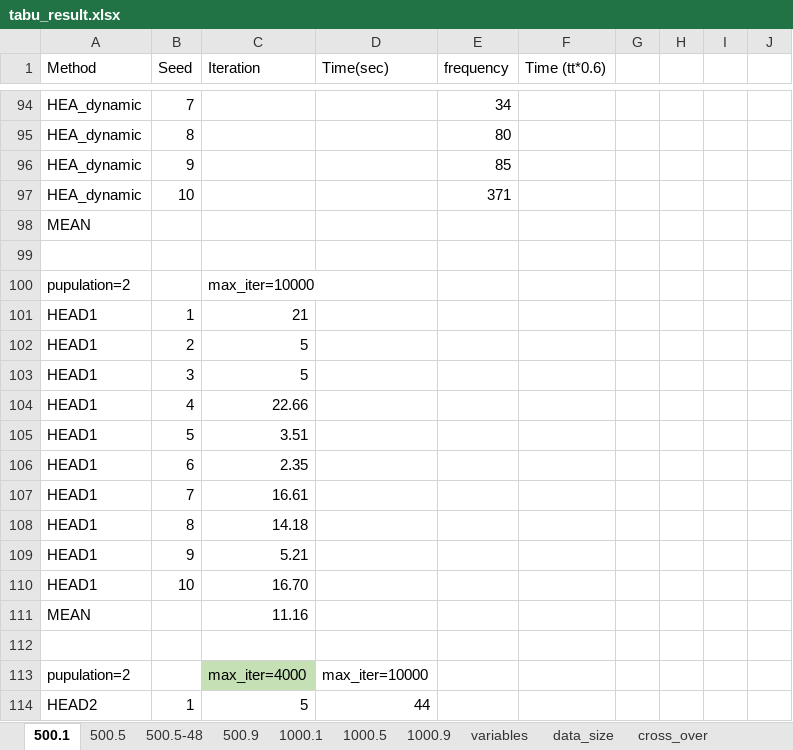
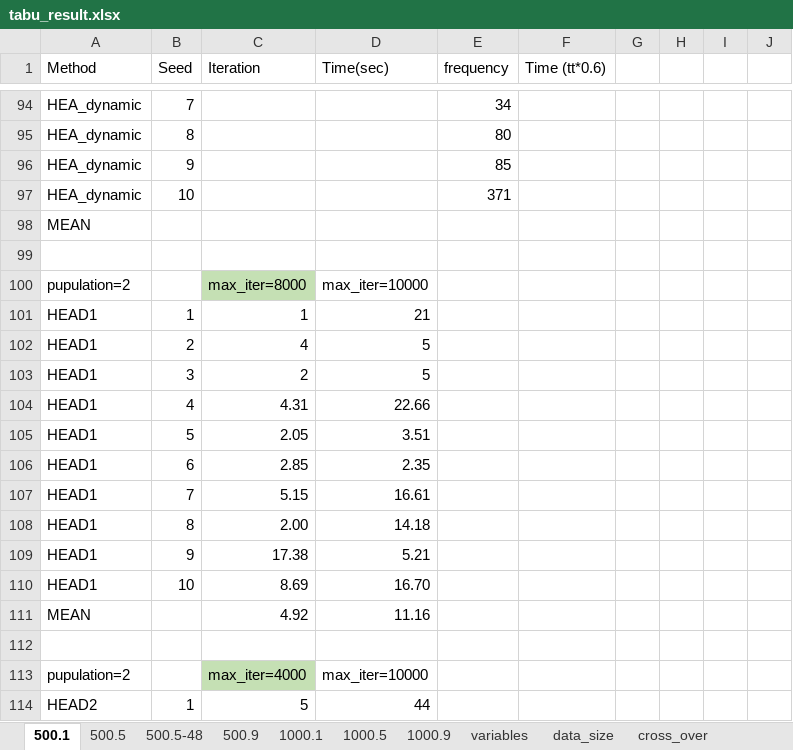
Before and after one commit to ssfc/npbenchmark, an Excel workbook: npbenchmark-main/tabucol_vector/tabu_result.xlsx, sheet 500.1, drawn as a sheet; only a part is shown, gaps mark what is left out; values as stored, in another font and other column widths than the file's, no borders; the diff names each change by its address in the sheet, - before the commit and + after, or states it on an @@ line.

```diff
--- a/npbenchmark-main/tabucol_vector/tabu_result.xlsx (sheet 500.1)
+++ b/npbenchmark-main/tabucol_vector/tabu_result.xlsx (sheet 500.1)
-C100 (Iteration): max_iter=10000
+C100 (Iteration): max_iter=8000
-C100 fill: none
+C100 fill: #C5E0B4
-D100 (Time(sec)): (empty)
+D100 (Time(sec)): max_iter=10000
-C101 (Iteration): 21
+C101 (Iteration): 1
-D101 (Time(sec)): (empty)
+D101 (Time(sec)): 21
-C102 (Iteration): 5
+C102 (Iteration): 4
-D102:D103 (Time(sec)): (empty)
+D102:D103 (Time(sec)): 5
-C103 (Iteration): 5
+C103 (Iteration): 2
-C104 (Iteration): 22.66
+C104 (Iteration): 4.31
-D104 (Time(sec)): (empty)
+D104 (Time(sec)): 22.66
-C105 (Iteration): 3.51
+C105 (Iteration): 2.05
-D105 (Time(sec)): (empty)
+D105 (Time(sec)): 3.51
-C106 (Iteration): 2.35
+C106 (Iteration): 2.85
-D106 (Time(sec)): (empty)
+D106 (Time(sec)): 2.35
-C107 (Iteration): 16.61
+C107 (Iteration): 5.15
-D107 (Time(sec)): (empty)
+D107 (Time(sec)): 16.61
-C108 (Iteration): 14.18
+C108 (Iteration): 2.00
-D108 (Time(sec)): (empty)
+D108 (Time(sec)): 14.18
-C109 (Iteration): 5.21
+C109 (Iteration): 17.38
-D109 (Time(sec)): (empty)
+D109 (Time(sec)): 5.21
-C110 (Iteration): 16.70
+C110 (Iteration): 8.69
-D110 (Time(sec)): (empty)
+D110 (Time(sec)): 16.70
-C111 (Iteration): 11.16
+C111 (Iteration): 4.92
-D111 (Time(sec)): (empty)
+D111 (Time(sec)): 11.16
```
Also changed, not shown: sheet 500.5, sheet 1000.1, 9 other files.
